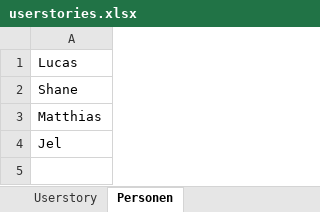
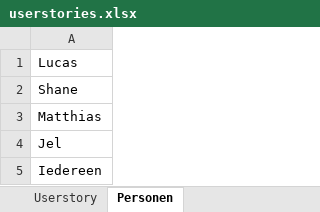
Before and after one commit to JSadones/ConnectX, an Excel workbook: docs/userstories.xlsx, sheet Personen, drawn as a sheet; values as stored, in another font and other column widths than the file's, no borders; the diff names each change by its address in the sheet, - before the commit and + after, or states it on an @@ line.

```diff
--- a/docs/userstories.xlsx (sheet Personen)
+++ b/docs/userstories.xlsx (sheet Personen)
+row 5: Iedereen
```
Also changed, not shown: sheet Userstory.
